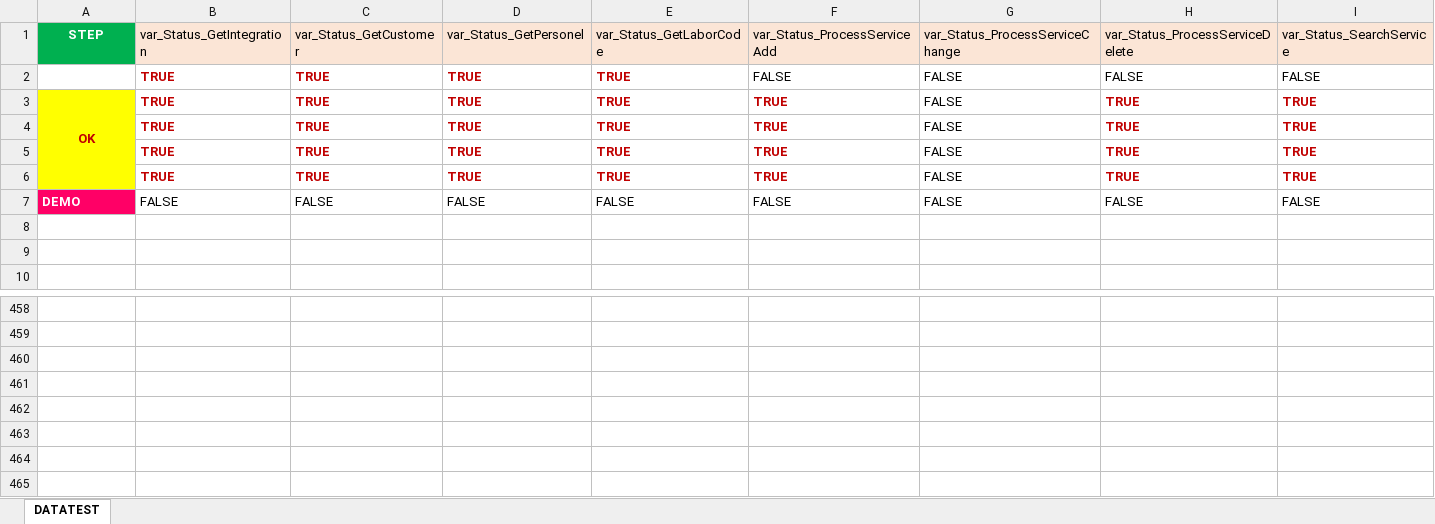
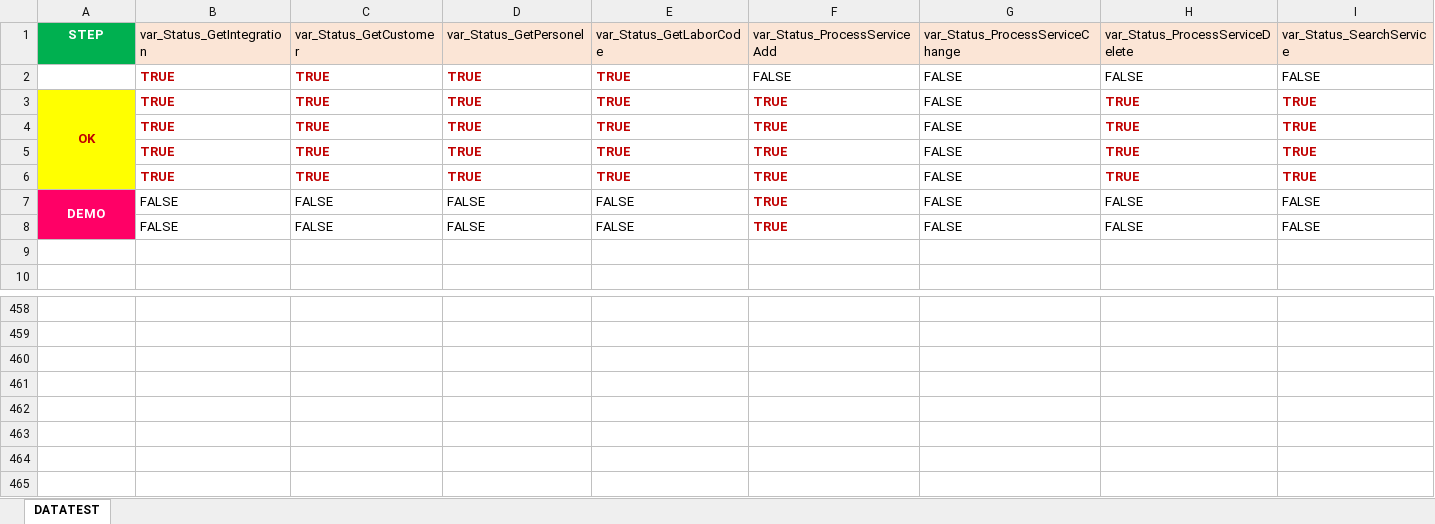
Before and after one commit to LeVinhGithub/TITAN_HOLDEN_API, an Excel workbook: Data Files/Holden/DATA_DRIVEN_HOLDEN.xlsx, sheet DATATEST, drawn as a sheet; only a part is shown, gaps mark what is left out; values as stored, in another font and other column widths than the file's, no borders; removed rows and columns are numbered as before the commit, all else as after; rows hold the shown columns only; the diff names each change by its address in the sheet, - before the commit and + after, or states it on an @@ line.

```diff
--- a/Data Files/Holden/DATA_DRIVEN_HOLDEN.xlsx (sheet DATATEST)
+++ b/Data Files/Holden/DATA_DRIVEN_HOLDEN.xlsx (sheet DATATEST)
-A7 alignment: left
+A7 alignment: center
+A7:A8 merged
-F7 (var_Status_ProcessServiceAdd): FALSE
+F7 (var_Status_ProcessServiceAdd): TRUE
@@ F7 bold: off → on, text colour: black → #C00000 @@
-row 8: (empty)
+row 8:  | FALSE | FALSE | FALSE | FALSE | TRUE | FALSE | FALSE | FALSE
+row 465: (empty)
```
Also changed, not shown: 8 other files.
